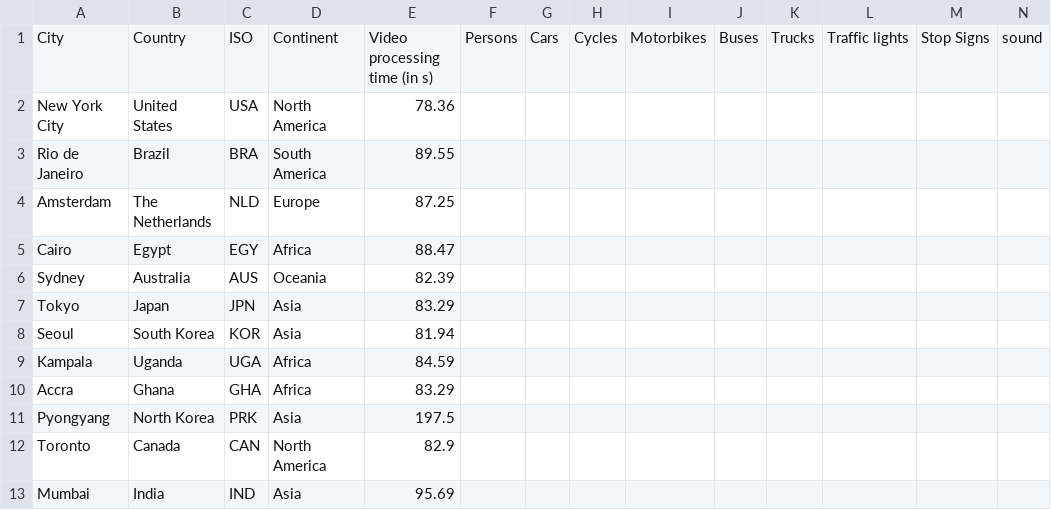
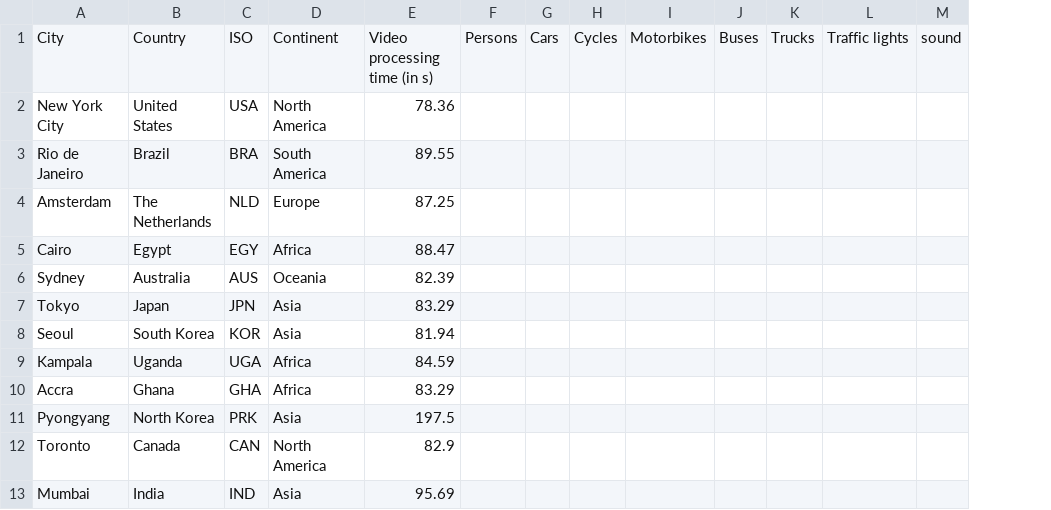
Before and after one commit to Shaadalam9/llm-traffic-scene, a CSV file: mapping.csv, drawn as a sheet; only a part is shown; the diff names each change by its address in the sheet, - before the commit and + after, or states it on an @@ line.

```diff
--- a/mapping.csv
+++ b/mapping.csv
-column M, row 1: Stop Signs
```
Also changed, not shown: mapping-10.csv, 38 other files.
